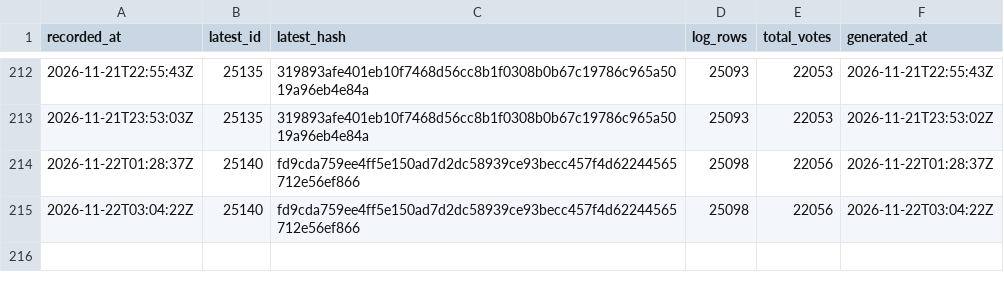
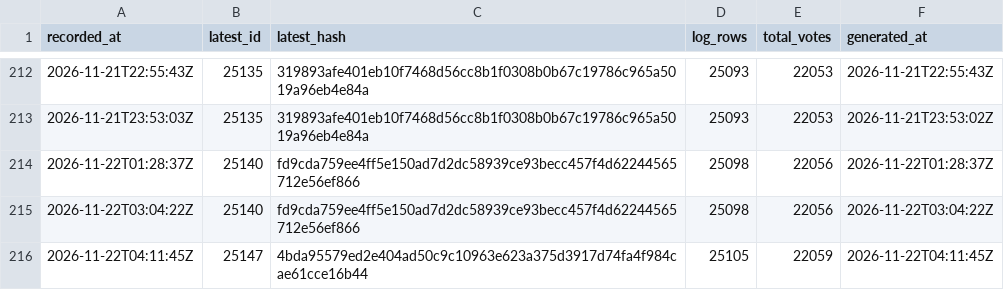
Before and after one commit to listastudentore-afk/lista-studentore-audit, a CSV file: heads.csv, drawn as a sheet; only a part is shown, gaps mark what is left out.

```diff
--- a/heads.csv
+++ b/heads.csv
@@ -215 +215,2 @@ recorded_at,latest_id,latest_hash,log_rows,total_votes,generated_at
 2026-11-22T03:04:22Z,25140,fd9cda759ee4ff5e150ad7d2dc58939ce93becc457f4d62244565712e56ef866,25098,22056,2026-11-22T03:04:22Z
+2026-11-22T04:11:45Z,25147,4bda95579ed2e404ad50c9c10963e623a375d3917d74fa4f984cae61cce16b44,25105,22059,2026-11-22T04:11:45Z
```
Also changed, not shown: tirana-heads.csv, 1 other file.
